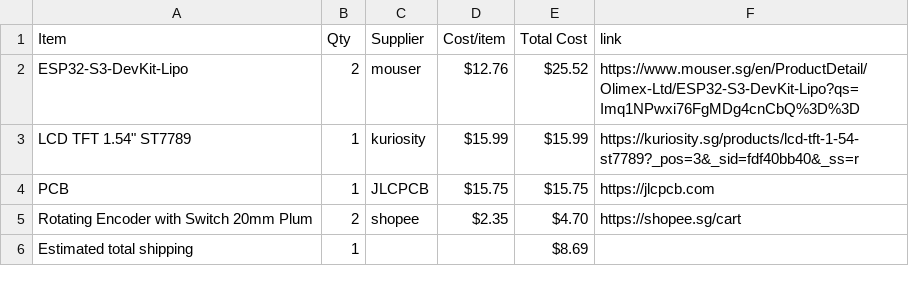
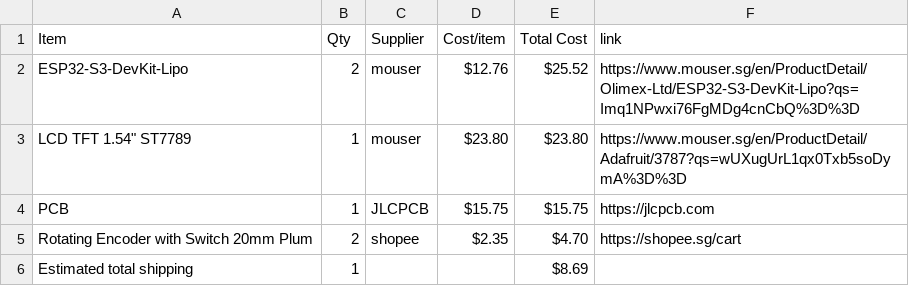
Before and after one commit to NZX37/wowmacropad, a CSV file: BOM.csv, drawn as a sheet.

Commit message:
Sync joystickmacropad from Half Life

```diff
--- a/BOM.csv
+++ b/BOM.csv
@@ -2,3 +2,3 @@ Item,Qty,Supplier,Cost/item,Total Cost,link
 ESP32-S3-DevKit-Lipo,2,mouser,$12.76,$25.52,https://www.mouser.sg/en/ProductDetail/Olimex-Ltd/ESP32-S3-DevKit-Lipo?qs=Imq1NPwxi76FgMDg4cnCbQ%3D%3D
-"LCD TFT 1.54"" ST7789",1,kuriosity,$15.99,$15.99,https://kuriosity.sg/products/lcd-tft-1-54-st7789?_pos=3&_sid=fdf40bb40&_ss=r
+"LCD TFT 1.54"" ST7789",1,mouser,$23.80,$23.80,https://www.mouser.sg/en/ProductDetail/Adafruit/3787?qs=wUXugUrL1qx0Txb5soDymA%3D%3D
 PCB,1,JLCPCB,$15.75,$15.75,https://jlcpcb.com
```
